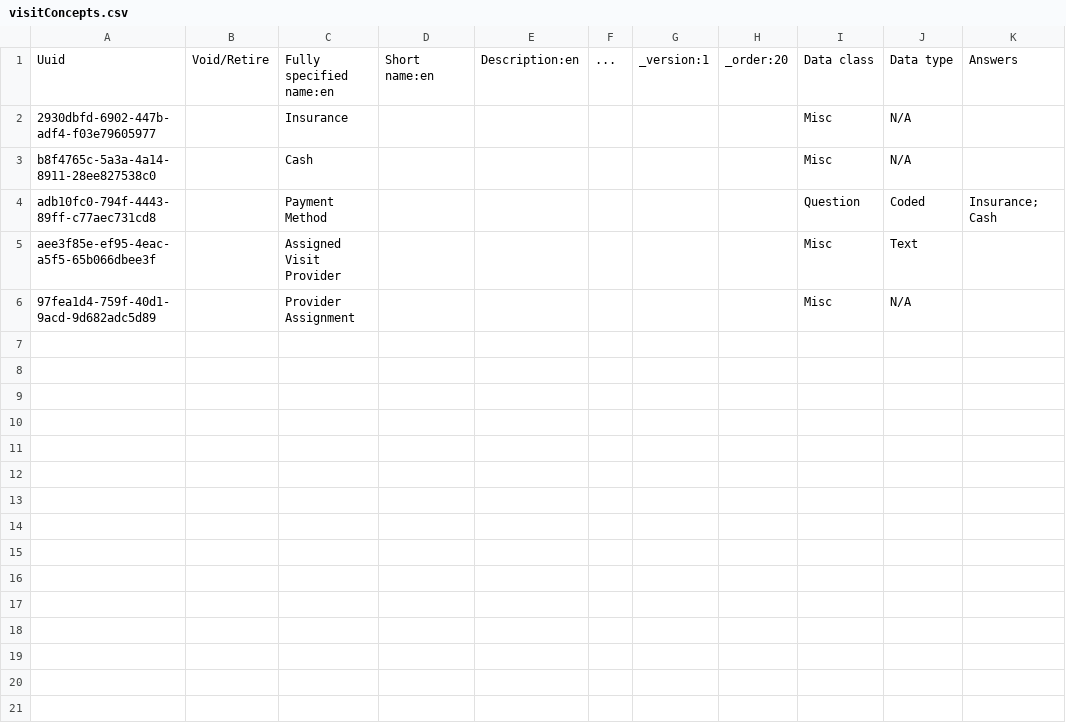
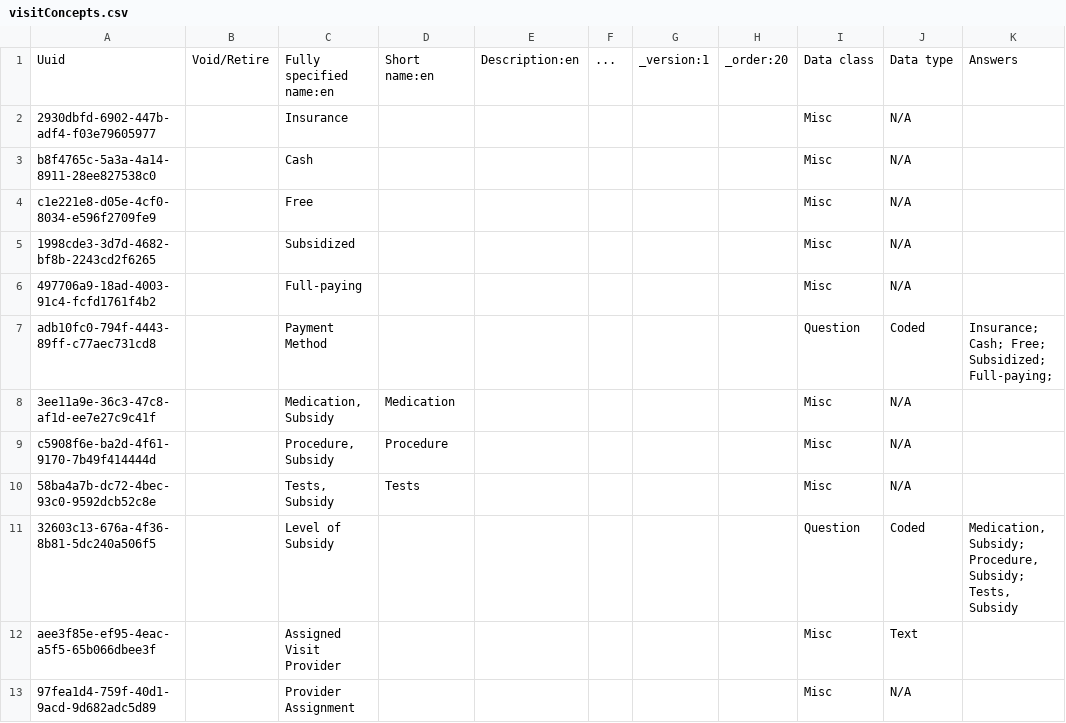
Before and after one commit to PiusKariuki/Bdsec-metadata, a CSV file: configuration/concepts/visitConcepts.csv, drawn as a sheet.

Commit message:
visit types and disabled github workflows

```diff
--- a/configuration/concepts/visitConcepts.csv
+++ b/configuration/concepts/visitConcepts.csv
@@ -3,4 +3,15 @@ Uuid,Void/Retire,Fully specified name:en,Short name:en,Description:en,...,_versi
 b8f4765c-5a3a-4a14-8911-28ee827538c0,,Cash,,,,,,Misc,N/A,
-adb10fc0-794f-4443-89ff-c77aec731cd8,,Payment Method,,,,,,Question,Coded,"Insurance;
-Cash"
+c1e221e8-d05e-4cf0-8034-e596f2709fe9,,Free,,,,,,Misc,N/A,
+1998cde3-3d7d-4682-bf8b-2243cd2f6265,,Subsidized,,,,,,Misc,N/A,
+497706a9-18ad-4003-91c4-fcfd1761f4b2,,Full-paying,,,,,,Misc,N/A,
+adb10fc0-794f-4443-89ff-c77aec731cd8,,Payment Method,,,,,,Question,Coded,"Insurance;
+Cash; Free;
+Subsidized;
+Full-paying;"
+3ee11a9e-36c3-47c8-af1d-ee7e27c9c41f,,"Medication, Subsidy",Medication,,,,,Misc,N/A,
+c5908f6e-ba2d-4f61-9170-7b49f414444d,,"Procedure, Subsidy",Procedure,,,,,Misc,N/A,
+58ba4a7b-dc72-4bec-93c0-9592dcb52c8e,,"Tests, Subsidy",Tests,,,,,Misc,N/A,
+32603c13-676a-4f36-8b81-5dc240a506f5,,Level of Subsidy,,,,,,Question,Coded,"Medication, Subsidy;
+Procedure, Subsidy;
+Tests, Subsidy"
 aee3f85e-ef95-4eac-a5f5-65b066dbee3f,,Assigned Visit Provider,,,,,,Misc,Text,
```
Also changed, not shown: 2 other files.
